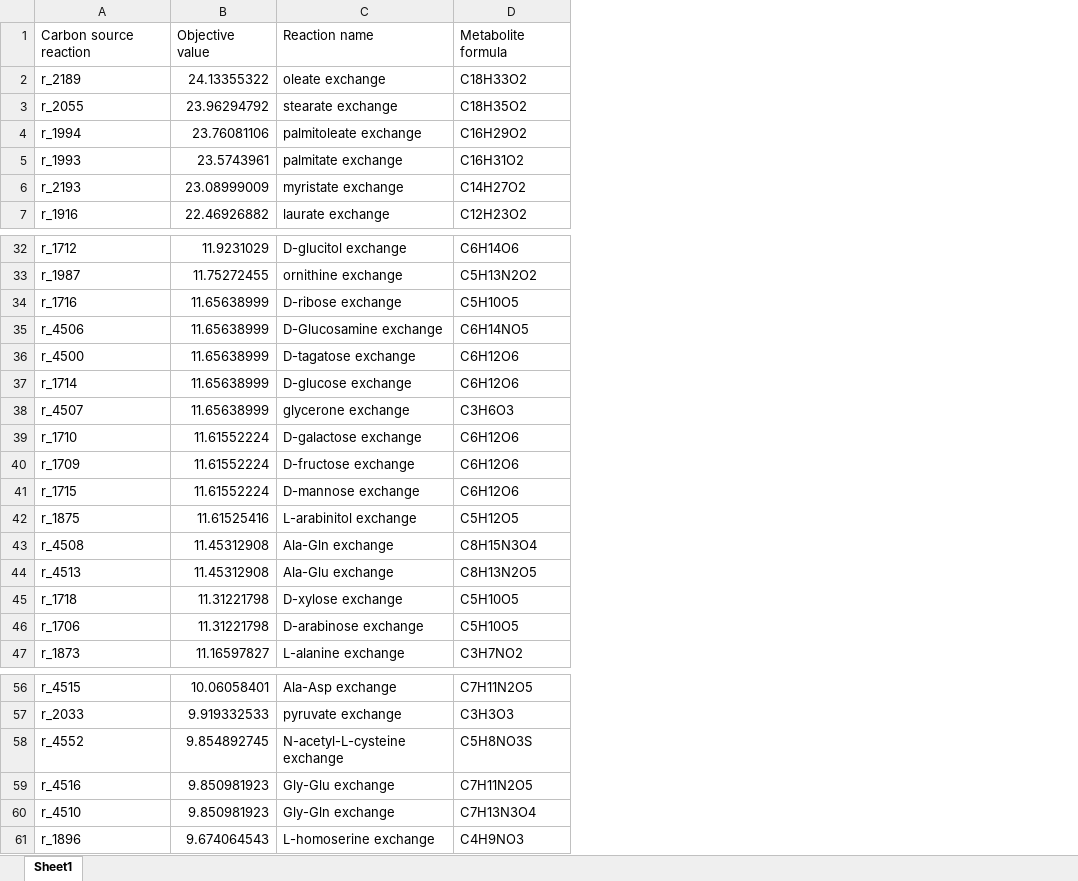
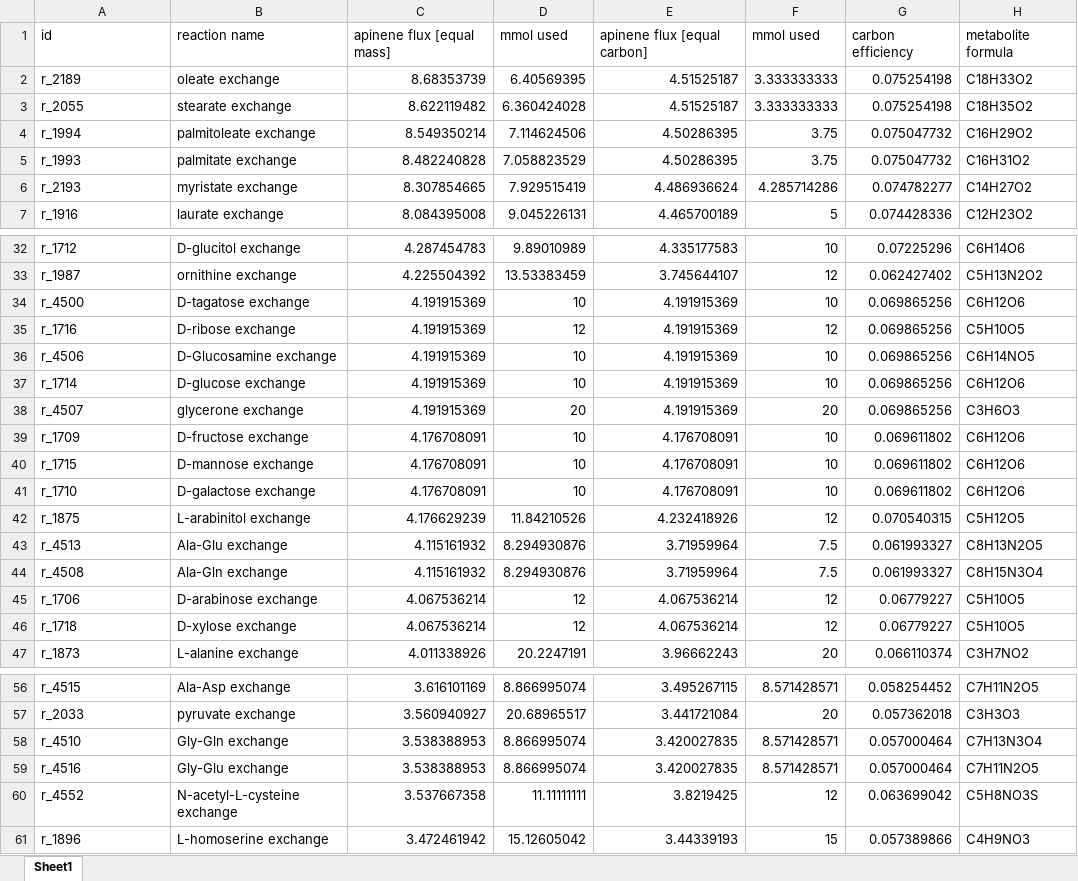
Before and after one commit to erik40021/Modeling_iGEM, an Excel workbook: Output/Media/sc_cyto_npp_equalmass.xlsx, sheet Sheet1, drawn as a sheet; only a part is shown, gaps mark what is left out; values as stored, in another font and other column widths than the file's, no borders; removed rows and columns are numbered as before the commit, all else as after; the diff covers the shown part only; the diff names each change by its address in the sheet, - before the commit and + after, or states it on an @@ line.

```diff
--- a/Output/Media/sc_cyto_npp_equalmass.xlsx (sheet Sheet1)
+++ b/Output/Media/sc_cyto_npp_equalmass.xlsx (sheet Sheet1)
-column B, rows 2-7: 24.13355322 | 23.96294792 | 23.76081106 | 23.5743961 | 23.08999009 | 22.46926882; rows 32-35: 11.9231029 | 11.75272455 | 11.65638999 | 11.65638999; rows 37-38: 11.65638999 | 11.65638999; rows 40-43: 11.61552224 | 11.61552224 | 11.61525416 | 11.45312908; row 45: 11.31221798; row 47: 11.16597827; rows 56-58: 10.06058401 | 9.919332533 | 9.854892745; row 61: 9.674064543
+column C, rows 2-7: 8.68353739 | 8.622119482 | 8.549350214 | 8.482240828 | 8.307854665 | 8.084395008; rows 32-33: 4.287454783 | 4.225504392; rows 35-40: 4.191915369 | 4.191915369 | 4.191915369 | 4.191915369 | 4.176708091 | 4.176708091; row 42: 4.176629239; row 44: 4.115161932; rows 46-47: 4.067536214 | 4.011338926; rows 56-57: 3.616101169 | 3.560940927; rows 60-61: 3.537667358 | 3.472461942
+column D, rows 2-7: 6.40569395 | 6.360424028 | 7.114624506 | 7.058823529 | 7.929515419 | 9.045226131; rows 32-33: 9.89010989 | 13.53383459; rows 35-40: 12 | 10 | 10 | 20 | 10 | 10; row 42: 11.84210526; row 44: 8.294930876; rows 46-47: 12 | 20.2247191; rows 56-57: 8.866995074 | 20.68965517; rows 60-61: 11.11111111 | 15.12605042
+column E, rows 2-7: 4.51525187 | 4.51525187 | 4.50286395 | 4.50286395 | 4.486936624 | 4.465700189; rows 32-33: 4.335177583 | 3.745644107; rows 35-40: 4.191915369 | 4.191915369 | 4.191915369 | 4.191915369 | 4.176708091 | 4.176708091; row 42: 4.232418926; row 44: 3.71959964; rows 46-47: 4.067536214 | 3.96662243; rows 56-57: 3.495267115 | 3.441721084; rows 60-61: 3.8219425 | 3.44339193
+column F, rows 2-7: 3.333333333 | 3.333333333 | 3.75 | 3.75 | 4.285714286 | 5; rows 32-33: 10 | 12; rows 35-40: 12 | 10 | 10 | 20 | 10 | 10; row 42: 12; row 44: 7.5; rows 46-47: 12 | 20; rows 56-57: 8.571428571 | 20; rows 60-61: 12 | 15
+column G, rows 2-7: 0.075254198 | 0.075254198 | 0.075047732 | 0.075047732 | 0.074782277 | 0.074428336; rows 32-33: 0.07225296 | 0.062427402; rows 35-40: 0.069865256 | 0.069865256 | 0.069865256 | 0.069865256 | 0.069611802 | 0.069611802; row 42: 0.070540315; row 44: 0.061993327; rows 46-47: 0.06779227 | 0.066110374; rows 56-57: 0.058254452 | 0.057362018; rows 60-61: 0.063699042 | 0.057389866
-row 1: Carbon source reaction | Objective value | Reaction name | Metabolite formula
+row 1: id | reaction name | apinene flux [equal mass] | mmol used | apinene flux [equal carbon] | mmol used | carbon efficiency | metabolite formula
@@ row 36 moved to row 34: r_4500 @@
@@ row 39 moved to row 41: r_1710 @@
@@ row 44 moved to row 43: r_4513 @@
@@ row 46 moved to row 45: r_1706 @@
@@ row 60 moved to row 58: r_4510 @@
```
Also changed, not shown: 8 moved rows elsewhere in this sheet, Output/Media/sc_cyto_gpp_equalmass.xlsx, Output/Media/sc_perox_equalmass.xlsx, 7 other files.
